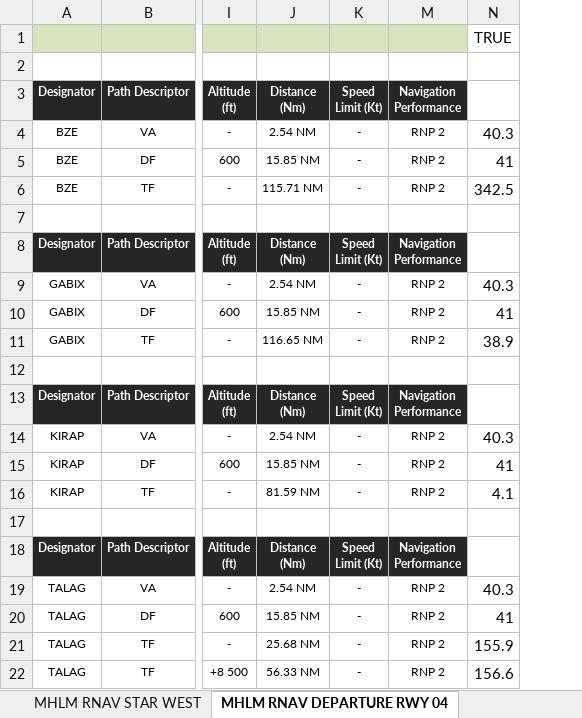
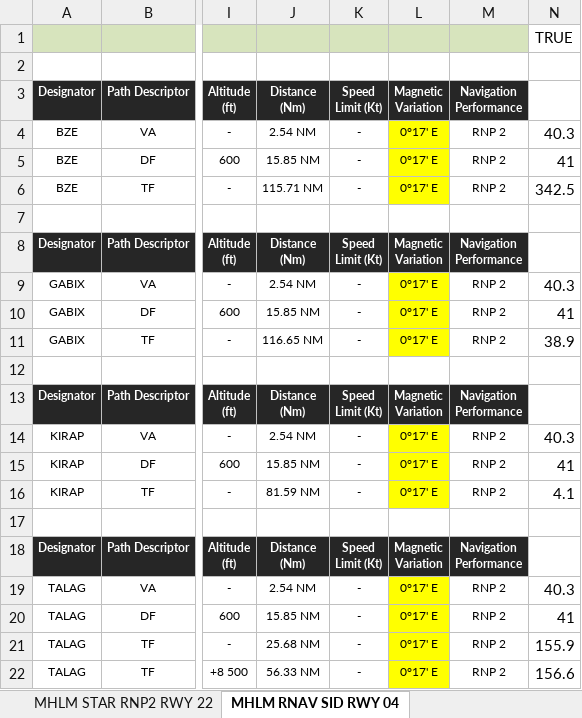
Before and after one commit to antoniolocandro/MXD_AIP_HONDURAS, an Excel workbook: 03_AD/MHLM/MHLM_RNAV_TABLES.xlsx, sheet MHLM RNAV SID RWY 04, drawn as a sheet; only a part is shown, gaps mark what is left out; values as stored, in another font and other column widths than the file's, no borders; ↵ is a line break in a cell; the diff names each change by its address in the sheet, - before the commit and + after, or states it on an @@ line.

```diff
--- a/03_AD/MHLM/MHLM_RNAV_TABLES.xlsx (sheet MHLM RNAV SID RWY 04)
+++ b/03_AD/MHLM/MHLM_RNAV_TABLES.xlsx (sheet MHLM RNAV SID RWY 04)
-sheet tab: MHLM RNAV DEPARTURE RWY 04
+sheet tab: MHLM RNAV SID RWY 04
-sheet tab: MHLM RNAV STAR WEST
@@ column L unhidden, rows 3-22: Magnetic ↵ Variation | 0°17' E | 0°17' E | 0°17' E |  | Magnetic ↵ Variation | 0°17' E | 0°17' E | 0°17' E |  | Magnetic ↵ Variation | 0°17' E | 0°17' E | 0°17' E |  | Magnetic ↵ Variation | 0°17' E | 0°17' E | 0°17' E | 0°17' E @@
```
Also changed, not shown: sheet MHLM STAR RNP2 RWY 22, other sheet tabs, formulas that keep their value, 26 other files.
